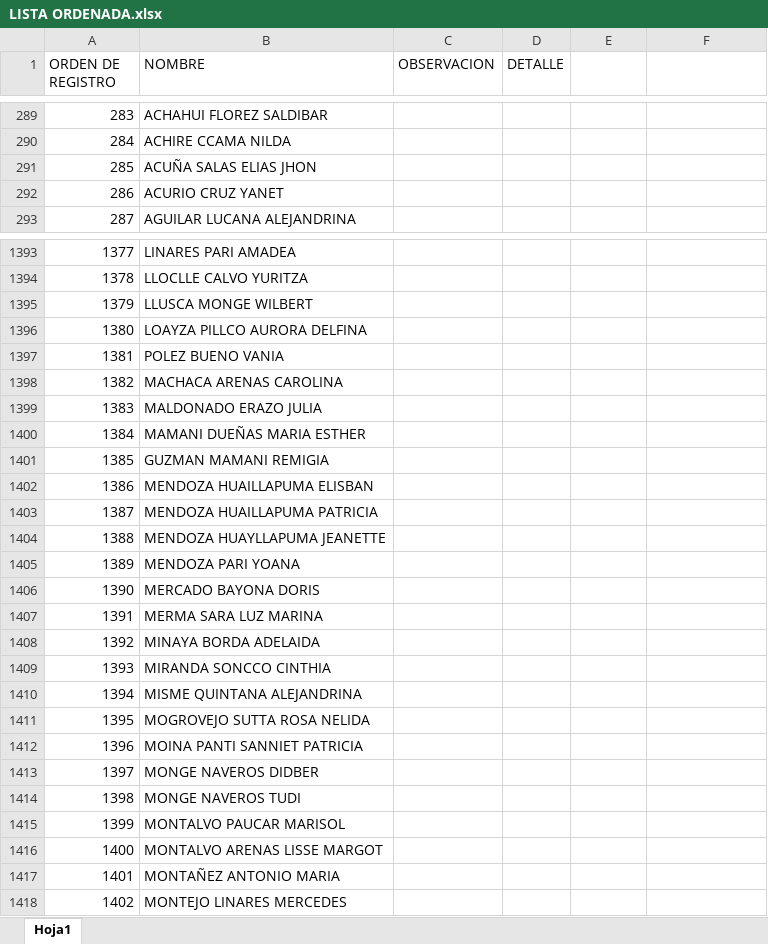
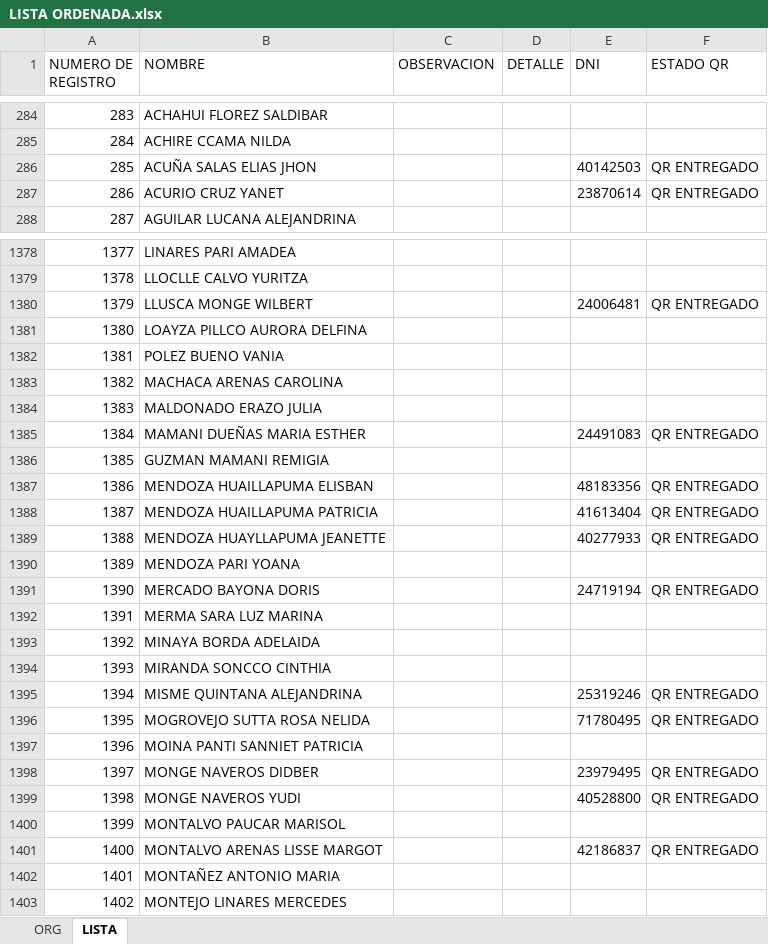
Before and after one commit to tanguerguel/Certificados, an Excel workbook: LISTA ORDENADA.xlsx, sheet LISTA, drawn as a sheet; only a part is shown, gaps mark what is left out; values as stored, in another font and other column widths than the file's, no cell formats; removed rows and columns are numbered as before the commit, all else as after; the diff covers the shown part only; the diff names each change by its address in the sheet, - before the commit and + after, or states it on an @@ line.

```diff
--- a/LISTA ORDENADA.xlsx (sheet LISTA)
+++ b/LISTA ORDENADA.xlsx (sheet LISTA)
-sheet tab: Hoja1
+sheet tab: LISTA
+sheet tab: ORG
@@ column A (NUMERO DE REGISTRO) renumbered between rows 1 and 801 @@
-E1: (empty)
+E1: DNI
-F1: (empty)
+F1: ESTADO QR
-E286 (DNI): (empty)
+E286 (DNI): 40142503
-F286:F287 (ESTADO QR): (empty)
+F286:F287 (ESTADO QR): QR ENTREGADO
-E287 (DNI): (empty)
+E287 (DNI): 23870614
-E1380 (DNI): (empty)
+E1380 (DNI): 24006481
-F1380 (ESTADO QR): (empty)
+F1380 (ESTADO QR): QR ENTREGADO
-E1385 (DNI): (empty)
+E1385 (DNI): 24491083
-F1385 (ESTADO QR): (empty)
+F1385 (ESTADO QR): QR ENTREGADO
-E1387 (DNI): (empty)
+E1387 (DNI): 48183356
-F1387:F1389 (ESTADO QR): (empty)
+F1387:F1389 (ESTADO QR): QR ENTREGADO
-E1388 (DNI): (empty)
+E1388 (DNI): 41613404
-E1389 (DNI): (empty)
+E1389 (DNI): 40277933
-E1391 (DNI): (empty)
+E1391 (DNI): 24719194
-F1391 (ESTADO QR): (empty)
+F1391 (ESTADO QR): QR ENTREGADO
-E1395 (DNI): (empty)
+E1395 (DNI): 25319246
-F1395:F1396 (ESTADO QR): (empty)
+F1395:F1396 (ESTADO QR): QR ENTREGADO
-E1396 (DNI): (empty)
+E1396 (DNI): 71780495
-E1398 (DNI): (empty)
+E1398 (DNI): 23979495
-F1398 (ESTADO QR): (empty)
+F1398 (ESTADO QR): QR ENTREGADO
-row 1414: 1398 | MONGE NAVEROS TUDI
+row 1399: 1398 | MONGE NAVEROS YUDI |  |  | 40528800 | QR ENTREGADO
-E1401 (DNI): (empty)
+E1401 (DNI): 42186837
-F1401 (ESTADO QR): (empty)
+F1401 (ESTADO QR): QR ENTREGADO
```
Also changed, not shown: 6 added rows, 24 removed rows and 620 edited cells elsewhere in this sheet, cell formats, 9 other files.
